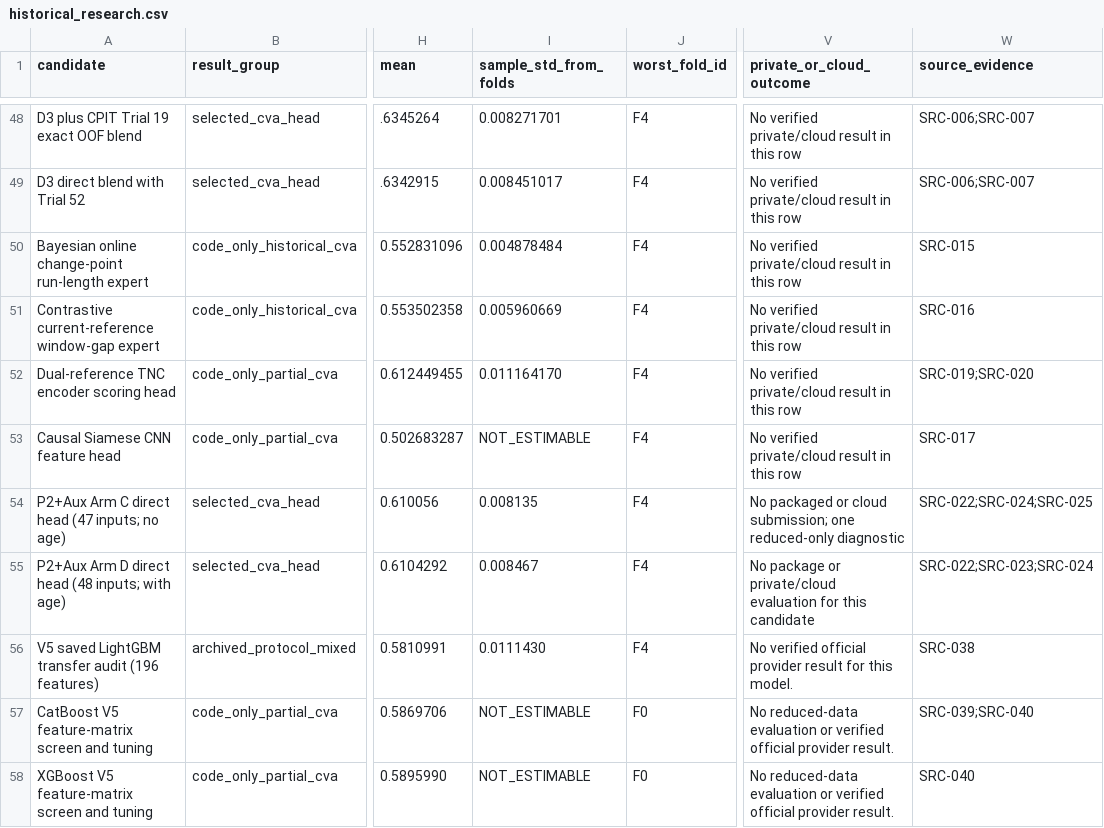
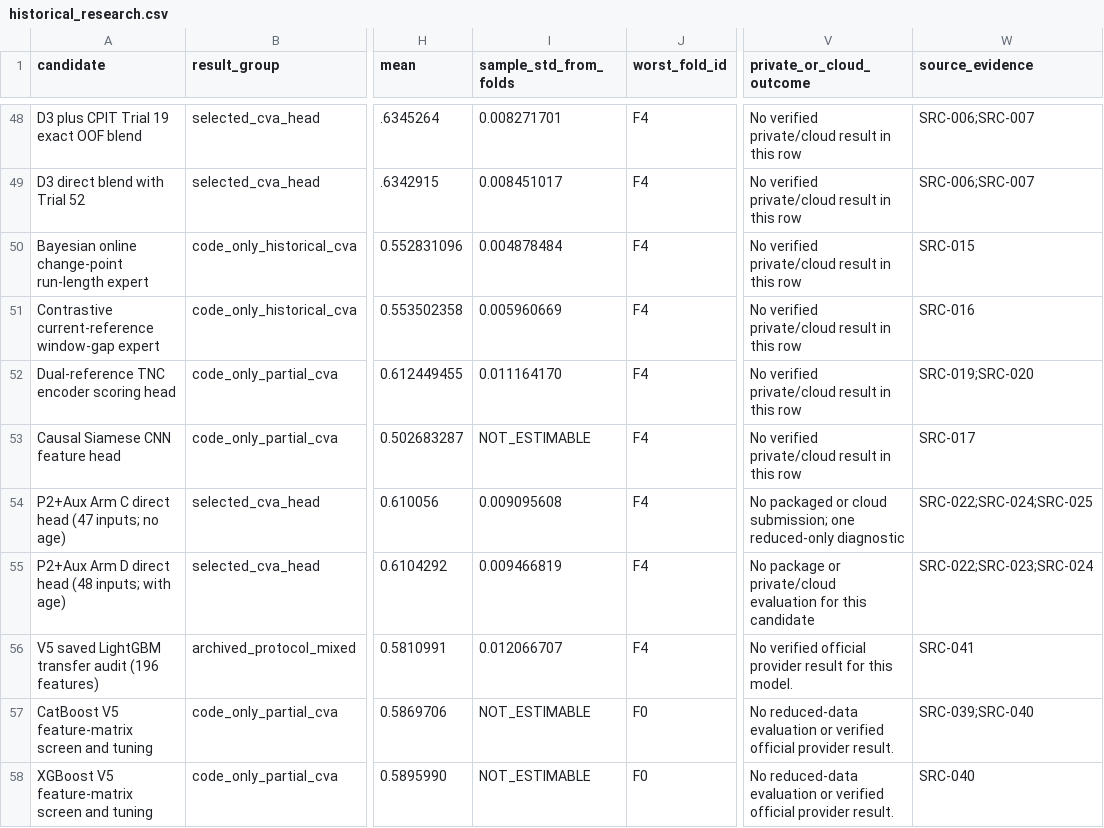
Before and after one commit to TranTrinhNhan1/BreakForge, a CSV file: reports/curated_results/historical_research.csv, drawn as a sheet; only a part is shown, gaps mark what is left out; the diff names each change by its address in the sheet, - before the commit and + after, or states it on an @@ line.

```diff
--- a/reports/curated_results/historical_research.csv
+++ b/reports/curated_results/historical_research.csv
-I54 (sample_std_from_folds): 0.008135
+I54 (sample_std_from_folds): 0.009095608
-I55 (sample_std_from_folds): 0.008467
+I55 (sample_std_from_folds): 0.009466819
-I56 (sample_std_from_folds): 0.0111430
+I56 (sample_std_from_folds): 0.012066707
-W56 (source_evidence): SRC-038
+W56 (source_evidence): SRC-041
```
Also changed, not shown: reports/curated_results/run_variant_crosswalk.csv, reports/curated_results/run_variant_groups.csv, 8 other files.
